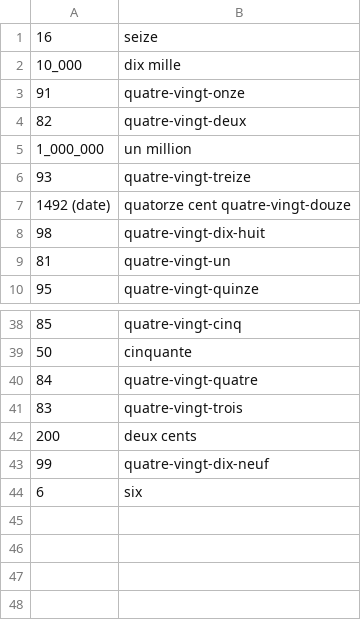
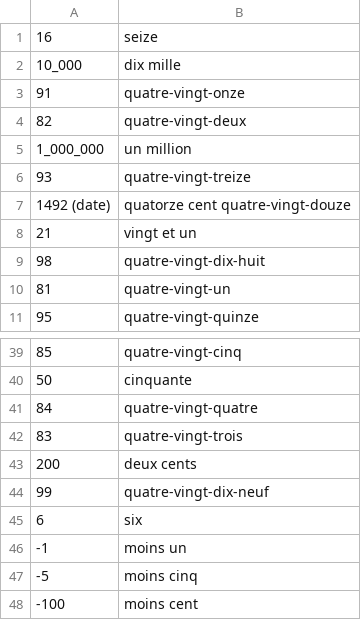
Before and after one commit to grant-nations/cartes_memoire, a CSV file: paquets/les_nombres_1.csv, drawn as a sheet; only a part is shown, gaps mark what is left out; the diff names each change by its address in the sheet, - before the commit and + after, or states it on an @@ line.

```diff
--- a/paquets/les_nombres_1.csv
+++ b/paquets/les_nombres_1.csv
+row 8: 21 | vingt et un
+row 46: -1 | moins un
+row 47: -5 | moins cinq
+row 48: -100 | moins cent
```
Also changed, not shown: 2 other files.
